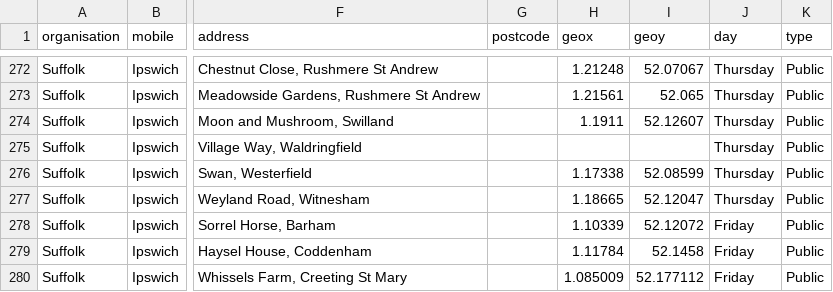
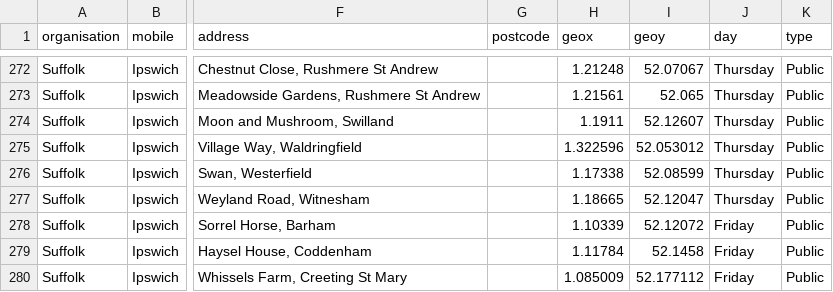
Before and after one commit to LibrariesHacked/mobilelibraries-data, a CSV file: data/suffolk.csv, drawn as a sheet; only a part is shown, gaps mark what is left out; the diff names each change by its address in the sheet, - before the commit and + after, or states it on an @@ line.

Commit message:
#56 Suffolk script bugs and encoding. Closes #56

```diff
--- a/data/suffolk.csv
+++ b/data/suffolk.csv
-H275 (geox): (empty)
+H275 (geox): 1.322596
-I275 (geoy): (empty)
+I275 (geoy): 52.053012
```
Also changed, not shown: 4 other files.
